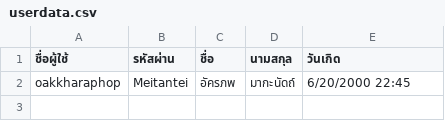
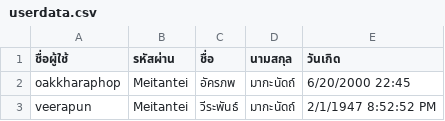
Before and after one commit to akkharaphopmakanat/305272-Final, a CSV file: TheStar/bin/Debug/bin/userdata.csv, drawn as a sheet.

```diff
--- a/TheStar/bin/Debug/bin/userdata.csv
+++ b/TheStar/bin/Debug/bin/userdata.csv
@@ -2 +2,2 @@
 oakkharaphop,Meitantei,อัครภพ,มากะนัดถ์,6/20/2000 22:45
+veerapun,Meitantei,วีระพันธ์,มากะนัดถ์,2/1/1947 8:52:52 PM
```
Also changed, not shown: 12 other files.
